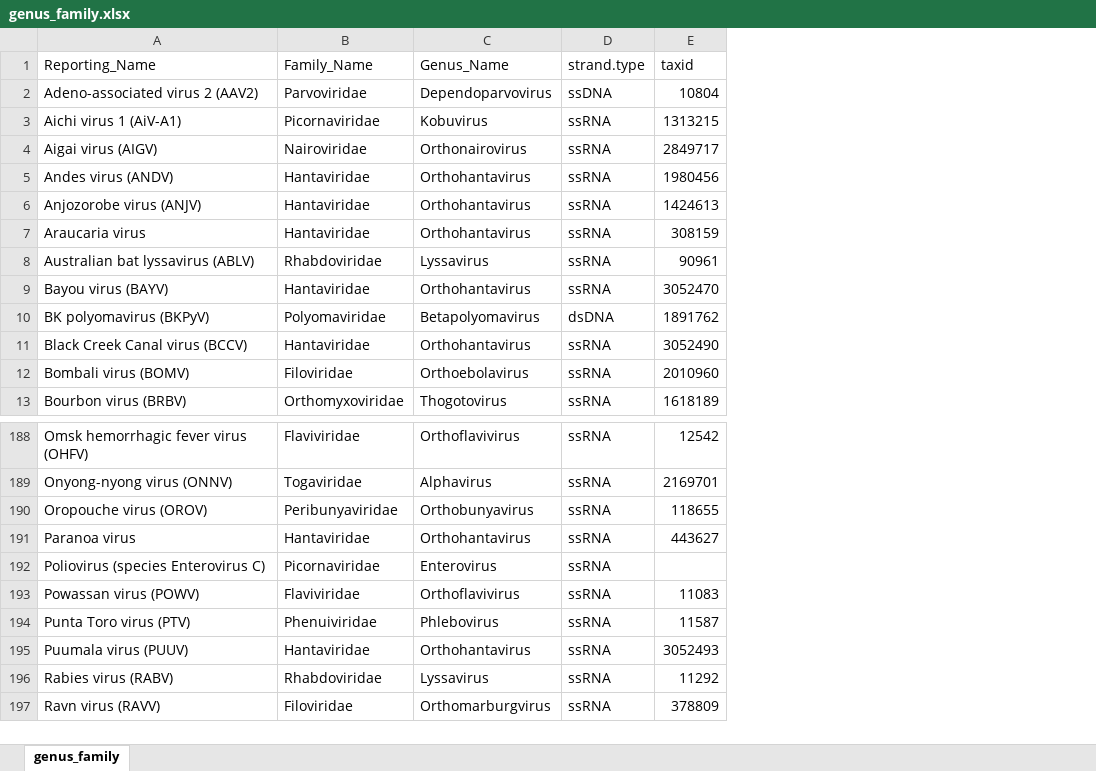
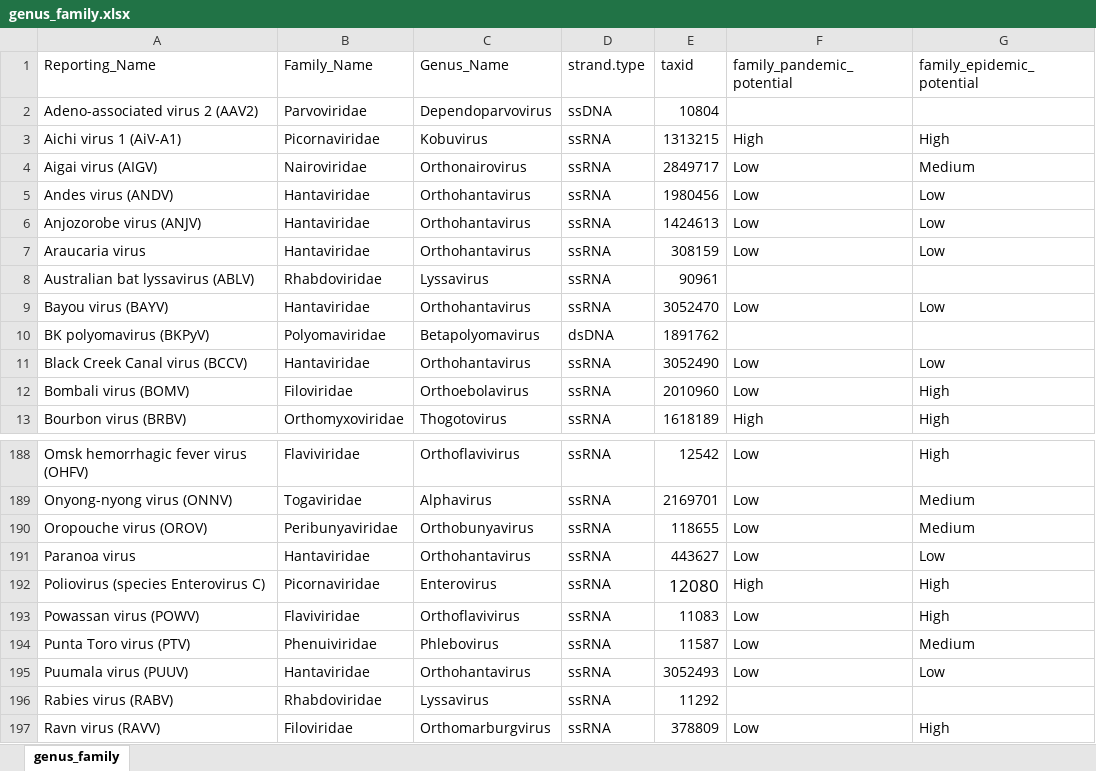
Before and after one commit to jmpender/sequoia-dragen, an Excel workbook: inputs-sequoia/genus_family.xlsx, sheet genus_family, drawn as a sheet; only a part is shown, gaps mark what is left out; values as stored, in another font and other column widths than the file's, no borders; conditional formats not drawn; the diff names each change by its address in the sheet, - before the commit and + after, or states it on an @@ line.

```diff
--- a/inputs-sequoia/genus_family.xlsx (sheet genus_family)
+++ b/inputs-sequoia/genus_family.xlsx (sheet genus_family)
+column F (family_pandemic_potential), rows 3-13: High | Low | Low | Low | Low |  | Low |  | Low | Low | High; rows 188-197: Low | Low | Low | Low | High | Low | Low | Low |  | Low
+column G (family_epidemic_potential), rows 3-13: High | Medium | Low | Low | Low |  | Low |  | Low | High | High; rows 188-197: High | Medium | Medium | Low | High | High | Medium | Low |  | High
-E192 (taxid): (empty)
+E192 (taxid): 12080
```
Also changed, not shown: 1 other file.
